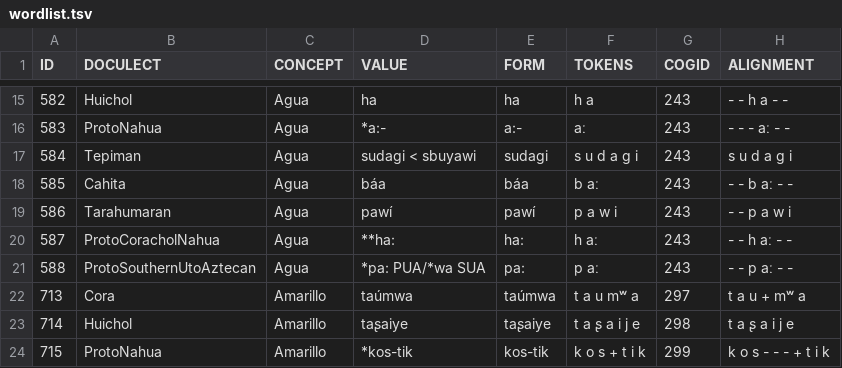
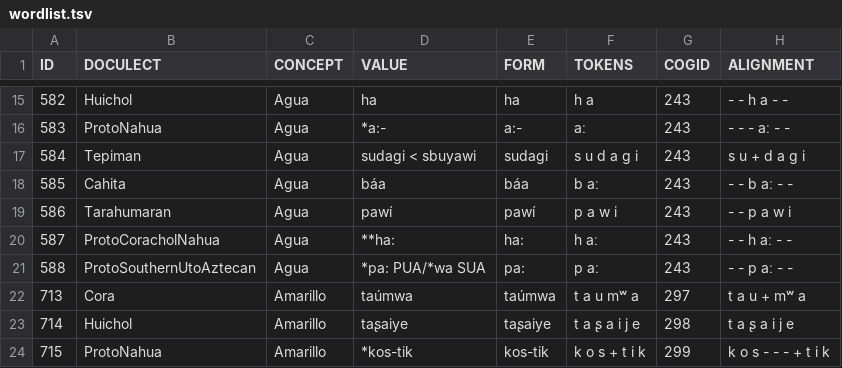
Before and after one commit to lexibank/pharaocoracholaztecan, a TSV file: examples/wordlist.tsv, drawn as a sheet; only a part is shown, gaps mark what is left out.

Commit message:
Update wordlist.tsv

```diff
--- a/examples/wordlist.tsv
+++ b/examples/wordlist.tsv
@@ -16,3 +16,3 @@ ID	DOCULECT	CONCEPT	VALUE	FORM	TOKENS	COGID	ALIGNMENT
 583	ProtoNahua	Agua	*a:-	a:-	aː	243	- - - aː - -
-584	Tepiman	Agua	sudagi < sbuyawi	sudagi	s u d a g i	243	s u d a g i
+584	Tepiman	Agua	sudagi < sbuyawi	sudagi	s u d a g i	243	s u + d a g i
 585	Cahita	Agua	báa	báa	b aː	243	- - b aː - -
```
